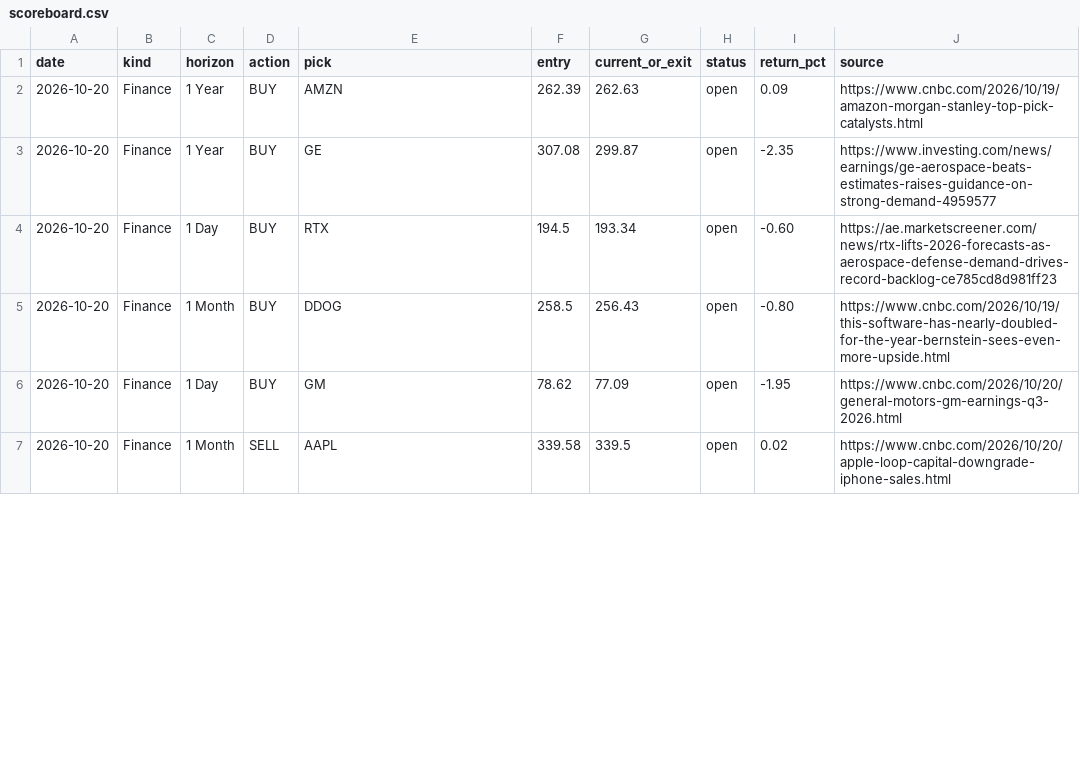
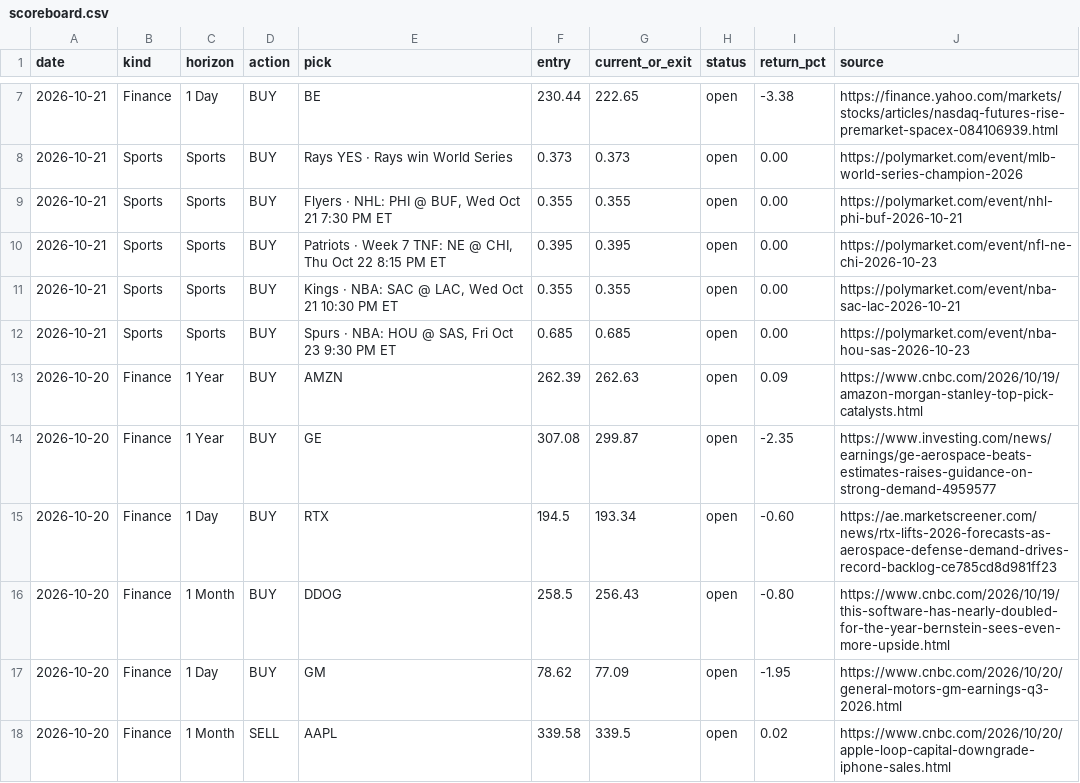
Before and after one commit to gregpunch/daily-five, a CSV file: scoreboard.csv, drawn as a sheet; only a part is shown, gaps mark what is left out; the diff covers the shown part only; the diff names each change by its address in the sheet, - before the commit and + after, or states it on an @@ line.

```diff
--- a/scoreboard.csv
+++ b/scoreboard.csv
+row 7: 2026-10-21 | Finance | 1 Day | BUY | BE | 230.44 | 222.65 | open | -3.38 | https://finance.yahoo.com/markets/stocks/articles/nasdaq-futures-rise-premarket-spacex-084106939.html
+row 8: 2026-10-21 | Sports | Sports | BUY | Rays YES · Rays win World Series | 0.373 | 0.373 | open | 0.00 | https://polymarket.com/event/mlb-world-series-champion-2026
+row 9: 2026-10-21 | Sports | Sports | BUY | Flyers · NHL: PHI @ BUF, Wed Oct 21 7:30 PM ET | 0.355 | 0.355 | open | 0.00 | https://polymarket.com/event/nhl-phi-buf-2026-10-21
+row 10: 2026-10-21 | Sports | Sports | BUY | Patriots · Week 7 TNF: NE @ CHI, Thu Oct 22 8:15 PM ET | 0.395 | 0.395 | open | 0.00 | https://polymarket.com/event/nfl-ne-chi-2026-10-23
+row 11: 2026-10-21 | Sports | Sports | BUY | Kings · NBA: SAC @ LAC, Wed Oct 21 10:30 PM ET | 0.355 | 0.355 | open | 0.00 | https://polymarket.com/event/nba-sac-lac-2026-10-21
+row 12: 2026-10-21 | Sports | Sports | BUY | Spurs · NBA: HOU @ SAS, Fri Oct 23 9:30 PM ET | 0.685 | 0.685 | open | 0.00 | https://polymarket.com/event/nba-hou-sas-2026-10-23
```
Also changed, not shown: 6 added rows, 1 removed row, 2 moved rows and 11 edited cells elsewhere in this file, 3 other files.
